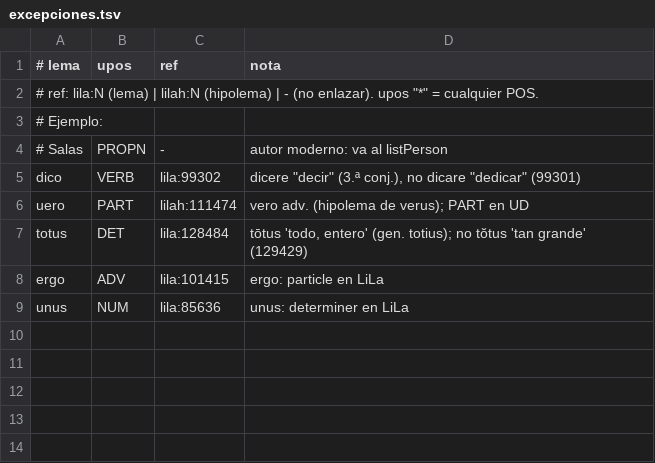
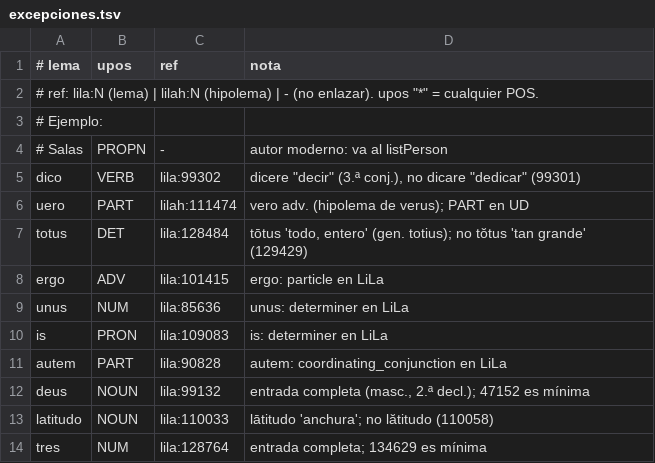
Before and after one commit to afvial/onate, a TSV file: lila/excepciones.tsv, drawn as a sheet; the diff names each change by its address in the sheet, - before the commit and + after, or states it on an @@ line.

Commit message:
fix(lila): revisión de pg_63_34_izq (correcciones NLP y excepciones)

```diff
--- a/lila/excepciones.tsv
+++ b/lila/excepciones.tsv
+row 10: is | PRON | lila:109083 | is: determiner en LiLa
+row 11: autem | PART | lila:90828 | autem: coordinating_conjunction en LiLa
+row 12: deus | NOUN | lila:99132 | entrada completa (masc., 2.ª decl.); 47152 es mínima
+row 13: latitudo | NOUN | lila:110033 | lātitudo 'anchura'; no lătitudo (110058)
+row 14: tres | NUM | lila:128764 | entrada completa; 134629 es mínima
```
Also changed, not shown: lila/paginas/pg_63_34_izq.tsv, lila/pendientes.tsv, 8 other files.
